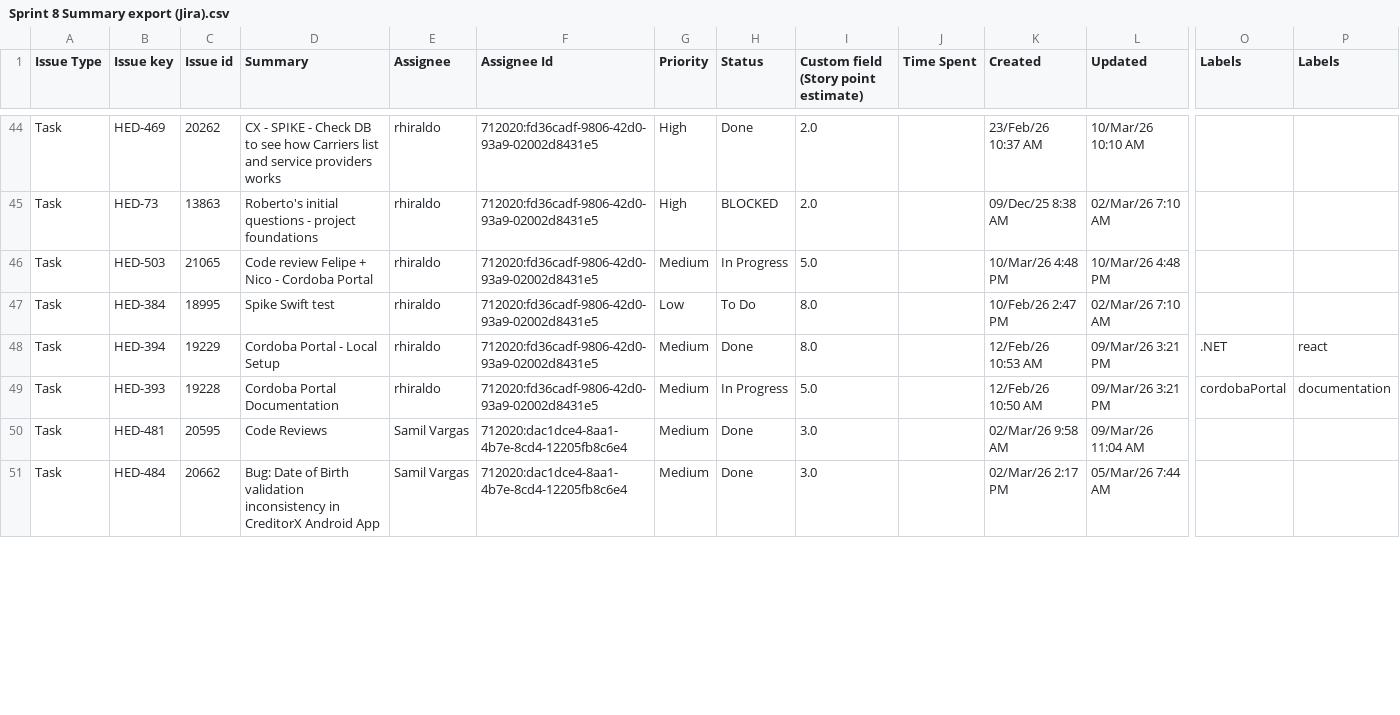
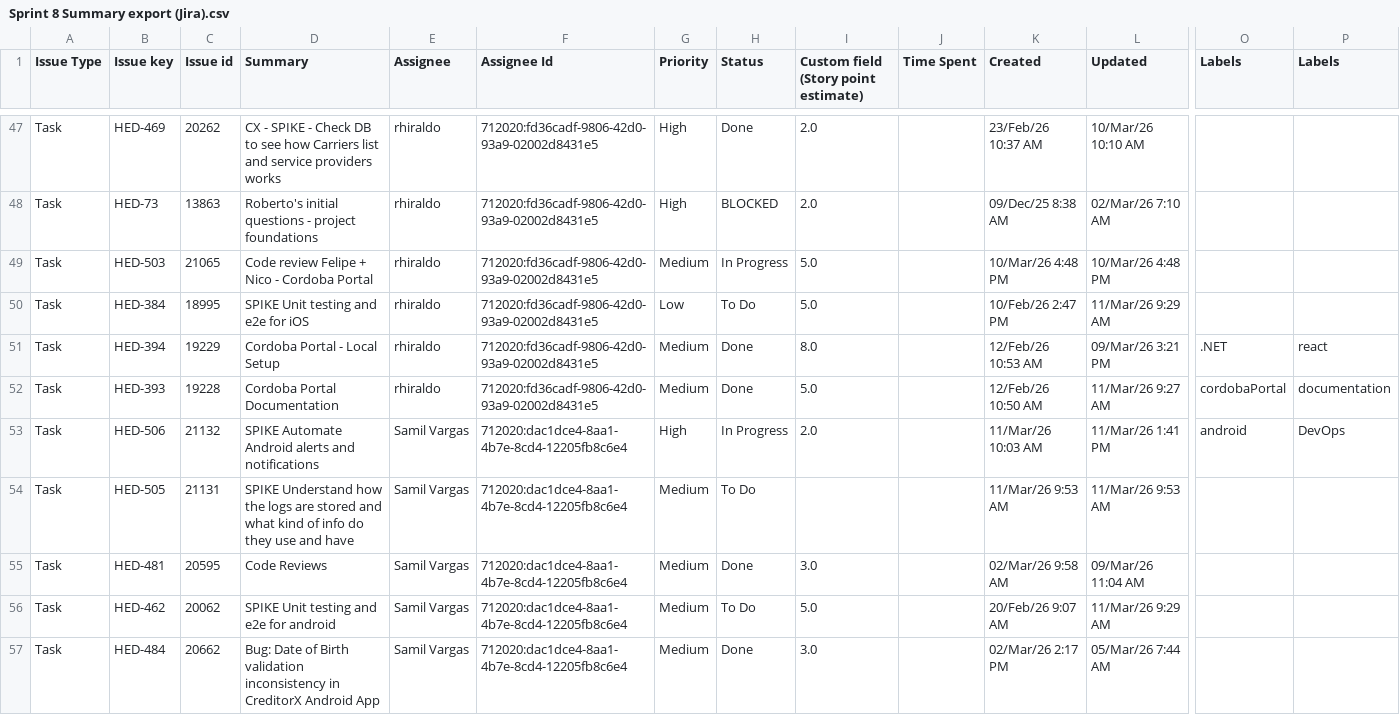
Before and after one commit to guillomal373/jira-team-report, a CSV file: data/sprints-csv/Sprint 8 Summary export (Jira).csv, drawn as a sheet; only a part is shown, gaps mark what is left out; addresses are those after the commit; rows hold the shown columns only; the diff covers the shown part only; the diff names each change by its address in the sheet, - before the commit and + after, or states it on an @@ line.

Commit message:
benchmark+data+words cloud

```diff
--- a/data/sprints-csv/Sprint 8 Summary export (Jira).csv
+++ b/data/sprints-csv/Sprint 8 Summary export (Jira).csv
-D50 (Summary): Spike Swift test
+D50 (Summary): SPIKE Unit testing and e2e for iOS
-I50: 8.0
+I50: 5.0
-L50 (Updated): 02/Mar/26 7:10 AM
+L50 (Updated): 11/Mar/26 9:29 AM
-H52 (Status): In Progress
+H52 (Status): Done
-L52 (Updated): 09/Mar/26 3:21 PM
+L52 (Updated): 11/Mar/26 9:27 AM
+row 53: Task | HED-506 | 21132 | SPIKE Automate Android alerts and notifications | Samil Vargas | 712020:dac1dce4-8aa1-4b7e-8cd4-12205fb8c6e4 | High | In Progress | 2.0 |  | 11/Mar/26 10:03 AM | 11/Mar/26 1:41 PM | android | DevOps
+row 54: Task | HED-505 | 21131 | SPIKE Understand how the logs are stored and what kind of info do they use and have | Samil Vargas | 712020:dac1dce4-8aa1-4b7e-8cd4-12205fb8c6e4 | Medium | To Do |  |  | 11/Mar/26 9:53 AM | 11/Mar/26 9:53 AM
+row 56: Task | HED-462 | 20062 | SPIKE Unit testing and e2e for android | Samil Vargas | 712020:dac1dce4-8aa1-4b7e-8cd4-12205fb8c6e4 | Medium | To Do | 5.0 |  | 20/Feb/26 9:07 AM | 11/Mar/26 9:29 AM
```
Also changed, not shown: 4 added rows, 1 removed row and 21 edited cells elsewhere in this file, 8 other files.
